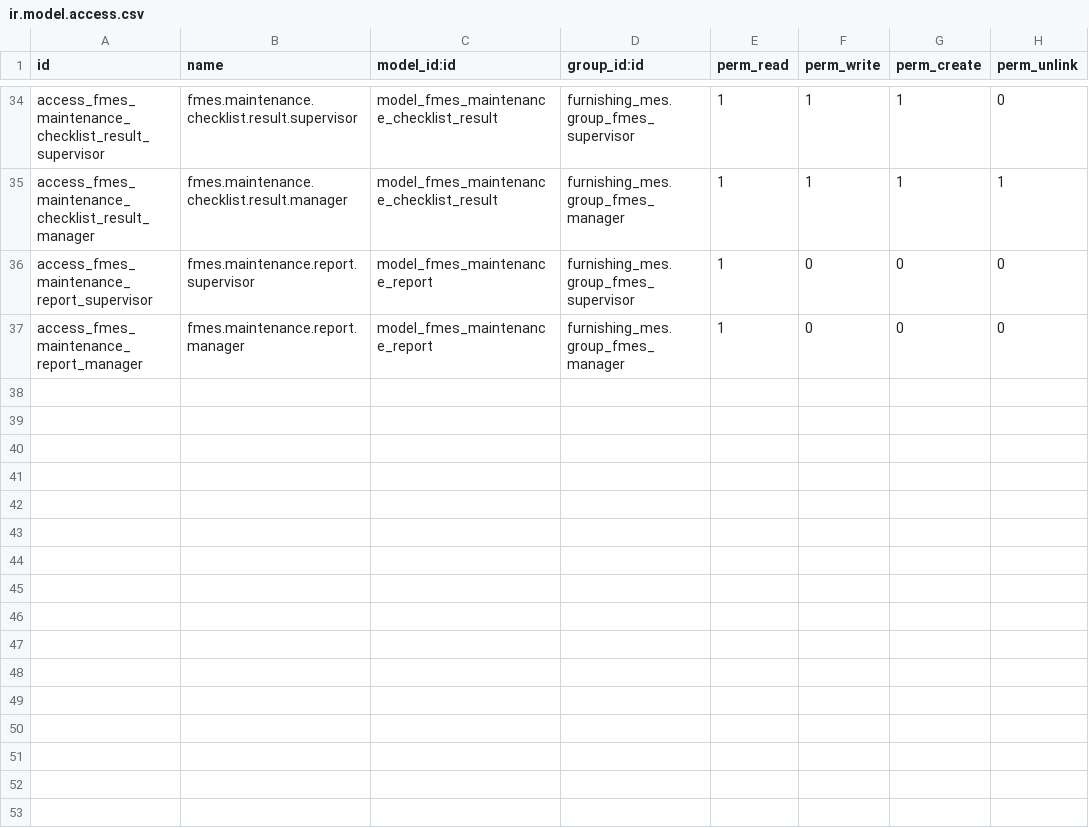
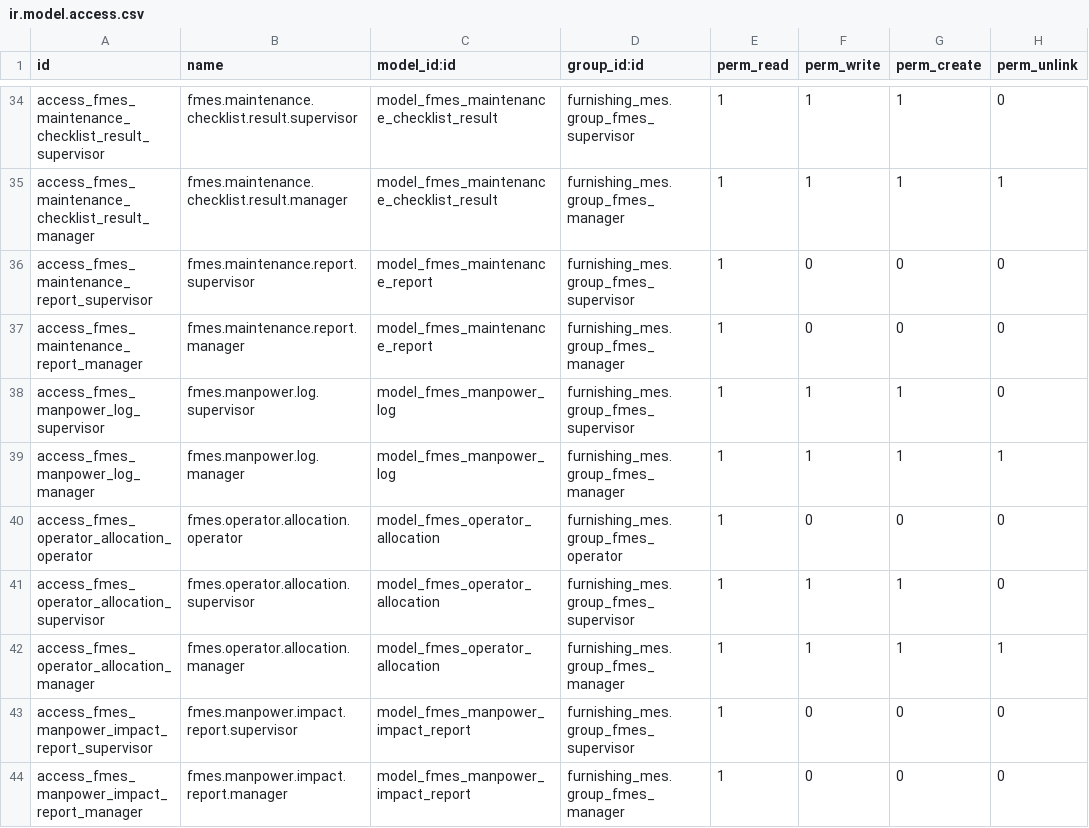
Before and after one commit to sinchanakulkarni2112/furnishing_mes, a CSV file: addons/furnishing_mes/security/ir.model.access.csv, drawn as a sheet; only a part is shown, gaps mark what is left out; the diff names each change by its address in the sheet, - before the commit and + after, or states it on an @@ line.

Commit message:
feat(manpower): add operator allocation, manpower logging and impact analysis
Adds fmes.operator.allocation (the daily roster, unique per employee/shift/
day) and fmes.manpower.log (standard vs actual headcount, shortage); wires
the roster into res.users.fmes_allowed_workcenter_ids ahead of the permanent
assignment, and into the planning engine's manpower factor, replacing its
Phase 3 placeholder; adds fmes.manpower.impact.report putting shortage % and
achievement % side by side. Also delivers the department-scoped supervisor
record rules promised since Phase 1, for this phase's own two new models.

```diff
--- a/addons/furnishing_mes/security/ir.model.access.csv
+++ b/addons/furnishing_mes/security/ir.model.access.csv
+row 38: access_fmes_manpower_log_supervisor | fmes.manpower.log.supervisor | model_fmes_manpower_log | furnishing_mes.group_fmes_supervisor | 1 | 1 | 1 | 0
+row 39: access_fmes_manpower_log_manager | fmes.manpower.log.manager | model_fmes_manpower_log | furnishing_mes.group_fmes_manager | 1 | 1 | 1 | 1
+row 40: access_fmes_operator_allocation_operator | fmes.operator.allocation.operator | model_fmes_operator_allocation | furnishing_mes.group_fmes_operator | 1 | 0 | 0 | 0
+row 41: access_fmes_operator_allocation_supervisor | fmes.operator.allocation.supervisor | model_fmes_operator_allocation | furnishing_mes.group_fmes_supervisor | 1 | 1 | 1 | 0
+row 42: access_fmes_operator_allocation_manager | fmes.operator.allocation.manager | model_fmes_operator_allocation | furnishing_mes.group_fmes_manager | 1 | 1 | 1 | 1
+row 43: access_fmes_manpower_impact_report_supervisor | fmes.manpower.impact.report.supervisor | model_fmes_manpower_impact_report | furnishing_mes.group_fmes_supervisor | 1 | 0 | 0 | 0
+row 44: access_fmes_manpower_impact_report_manager | fmes.manpower.impact.report.manager | model_fmes_manpower_impact_report | furnishing_mes.group_fmes_manager | 1 | 0 | 0 | 0
```
Also changed, not shown: 22 other files.
